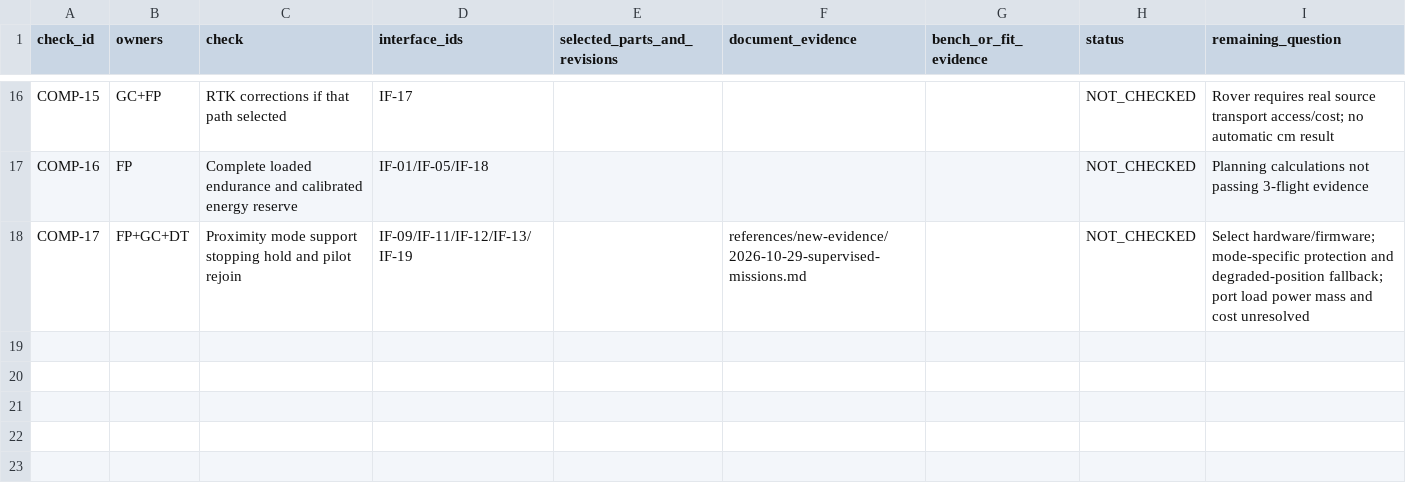
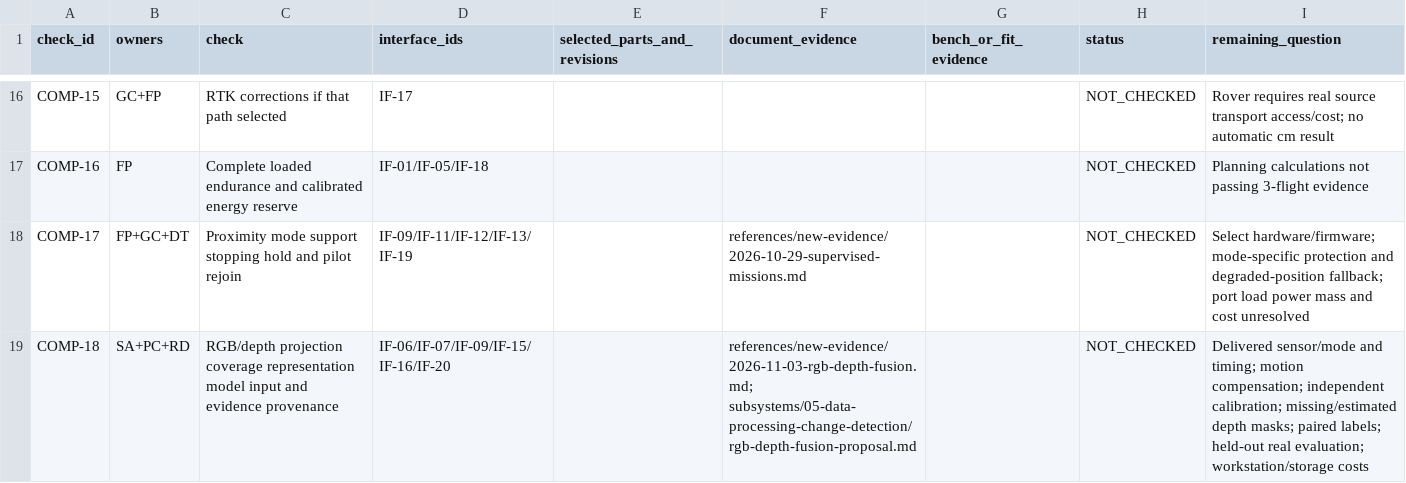
Before and after one commit to Antimony051/approach_design, a CSV file: procurement/compatibility.csv, drawn as a sheet; only a part is shown, gaps mark what is left out.

```diff
--- a/procurement/compatibility.csv
+++ b/procurement/compatibility.csv
@@ -18 +18,2 @@ COMP-16,FP,Complete loaded endurance and calibrated energy reserve,IF-01/IF-05/I
 COMP-17,FP+GC+DT,Proximity mode support stopping hold and pilot rejoin,IF-09/IF-11/IF-12/IF-13/IF-19,,references/new-evidence/2026-10-29-supervised-missions.md,,NOT_CHECKED,Select hardware/firmware; mode-specific protection and degraded-position fallback; port load power mass and cost unresolved
+COMP-18,SA+PC+RD,RGB/depth projection coverage representation model input and evidence provenance,IF-06/IF-07/IF-09/IF-15/IF-16/IF-20,,references/new-evidence/2026-11-03-rgb-depth-fusion.md; subsystems/05-data-processing-change-detection/rgb-depth-fusion-proposal.md,,NOT_CHECKED,Delivered sensor/mode and timing; motion compensation; independent calibration; missing/estimated depth masks; paired labels; held-out real evaluation; workstation/storage costs
```
Also changed, not shown: integration/interfaces.csv, procurement/cost-summary.csv, 8 other files.
